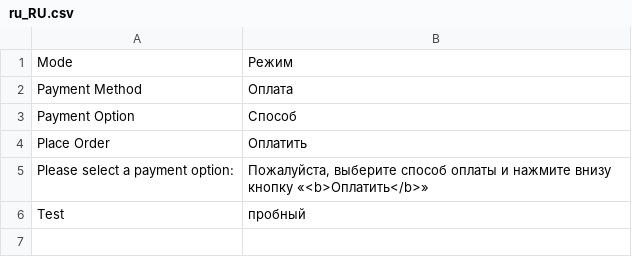
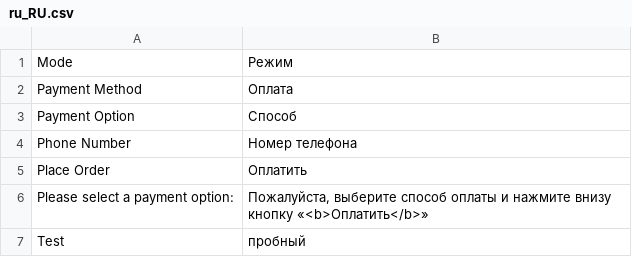
Before and after one commit to mage2pro/core, a CSV file: Payment/i18n/ru_RU.csv, drawn as a sheet.

Commit message:
no message

```diff
--- a/Payment/i18n/ru_RU.csv
+++ b/Payment/i18n/ru_RU.csv
@@ -3,2 +3,3 @@
 "Payment Option","Способ"
+"Phone Number","Номер телефона"
 "Place Order","Оплатить"
```
